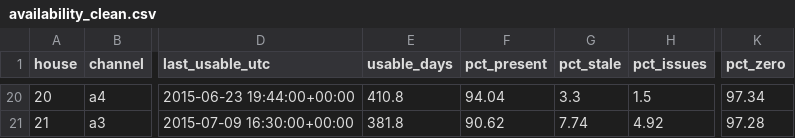
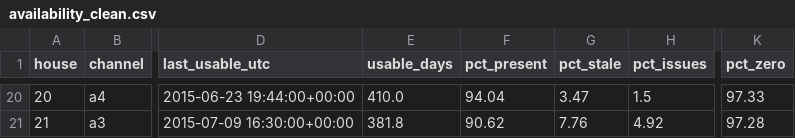
Before and after one commit to Kunalsharma25/Flock-energy-assignment, a CSV file: outputs/availability_clean.csv, drawn as a sheet; only a part is shown, gaps mark what is left out; the diff covers the shown part only; the diff names each change by its address in the sheet, - before the commit and + after, or states it on an @@ line.

```diff
--- a/outputs/availability_clean.csv
+++ b/outputs/availability_clean.csv
-E20 (usable_days): 410.8
+E20 (usable_days): 410.0
-G20 (pct_stale): 3.3
+G20 (pct_stale): 3.47
-K20 (pct_zero): 97.34
+K20 (pct_zero): 97.33
-G21 (pct_stale): 7.74
+G21 (pct_stale): 7.76
```
Also changed, not shown: 64 edited cells elsewhere in this file, outputs/eligibility.csv, 13 other files.
